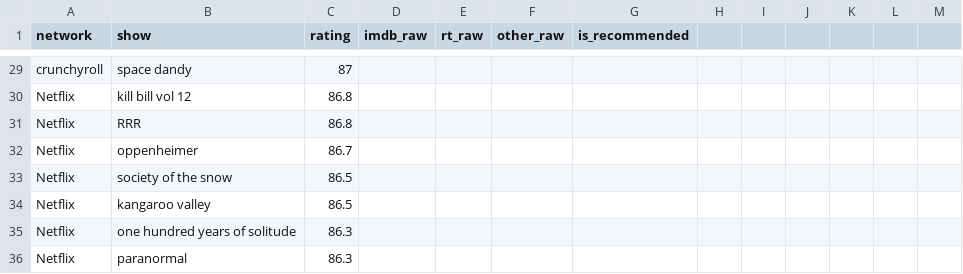
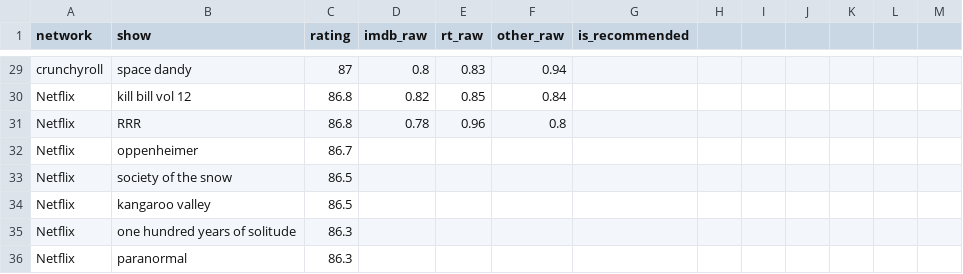
Before and after one commit to BredSandowich/show-priority-engine, a CSV file: data/shows.csv, drawn as a sheet; only a part is shown, gaps mark what is left out; the diff covers the shown part only; the diff names each change by its address in the sheet, - before the commit and + after, or states it on an @@ line.

```diff
--- a/data/shows.csv
+++ b/data/shows.csv
-D29 (imdb_raw): (empty)
+D29 (imdb_raw): 0.8
-E29 (rt_raw): (empty)
+E29 (rt_raw): 0.83
-F29 (other_raw): (empty)
+F29 (other_raw): 0.94
-D30 (imdb_raw): (empty)
+D30 (imdb_raw): 0.82
-E30 (rt_raw): (empty)
+E30 (rt_raw): 0.85
-F30 (other_raw): (empty)
+F30 (other_raw): 0.84
-D31 (imdb_raw): (empty)
+D31 (imdb_raw): 0.78
-E31 (rt_raw): (empty)
+E31 (rt_raw): 0.96
-F31 (other_raw): (empty)
+F31 (other_raw): 0.8
```
Also changed, not shown: 35 edited cells elsewhere in this file.
